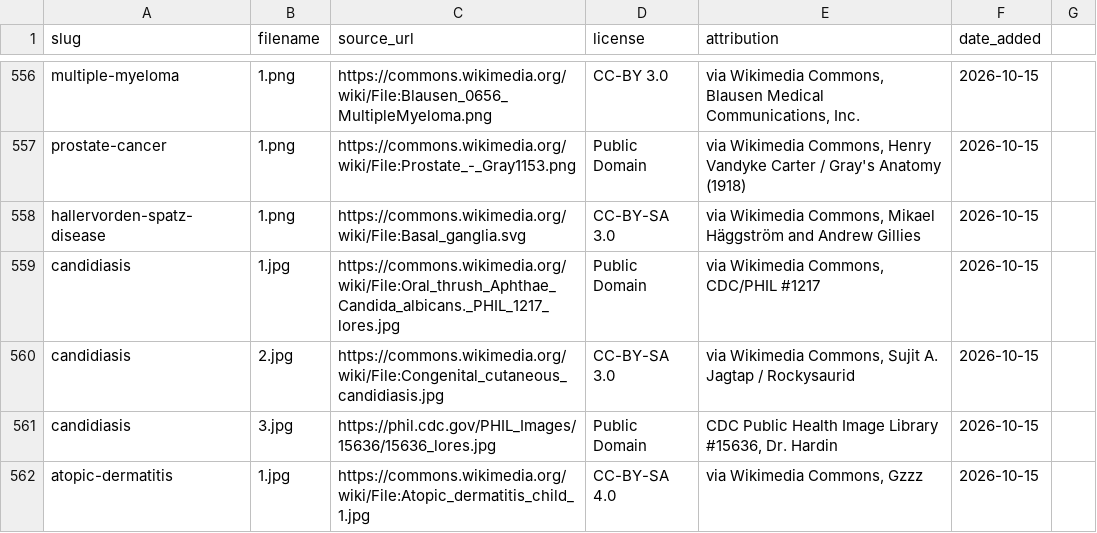
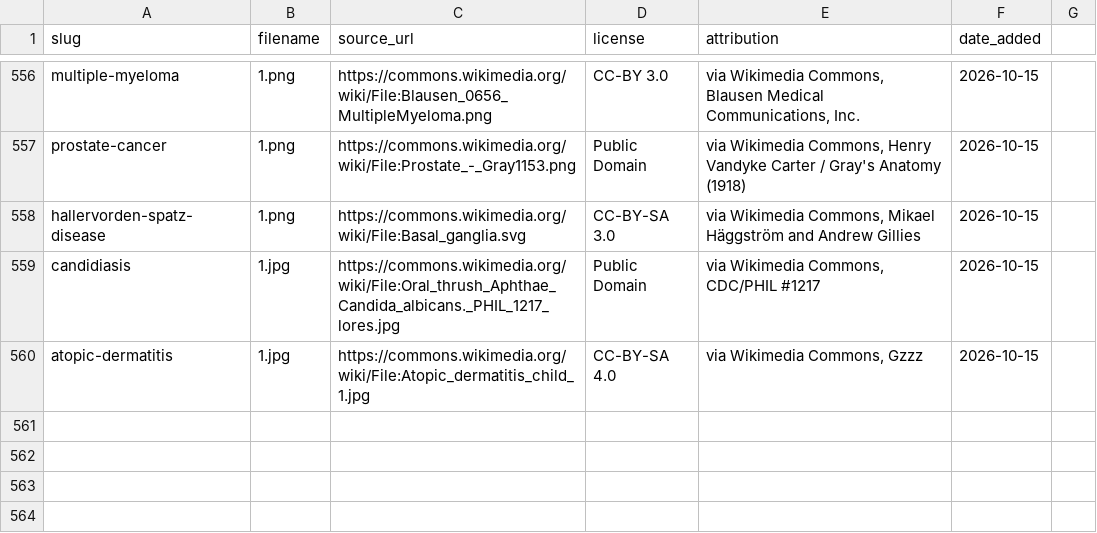
Before and after one commit to amankumar96/DrGyanHomeopathyWebsite, a CSV file: public/images/diseases/credits.csv, drawn as a sheet; only a part is shown, gaps mark what is left out.

```diff
--- a/public/images/diseases/credits.csv
+++ b/public/images/diseases/credits.csv
@@ -559,4 +559,2 @@ hallervorden-spatz-disease,1.png,https://commons.wikimedia.org/wiki/File:Basal_g
 candidiasis,1.jpg,https://commons.wikimedia.org/wiki/File:Oral_thrush_Aphthae_Candida_albicans._PHIL_1217_lores.jpg,Public Domain,"via Wikimedia Commons, CDC/PHIL #1217",2026-10-15
-candidiasis,2.jpg,https://commons.wikimedia.org/wiki/File:Congenital_cutaneous_candidiasis.jpg,CC-BY-SA 3.0,"via Wikimedia Commons, Sujit A. Jagtap / Rockysaurid",2026-10-15
-candidiasis,3.jpg,https://phil.cdc.gov/PHIL_Images/15636/15636_lores.jpg,Public Domain,"CDC Public Health Image Library #15636, Dr. Hardin",2026-10-15
 atopic-dermatitis,1.jpg,https://commons.wikimedia.org/wiki/File:Atopic_dermatitis_child_1.jpg,CC-BY-SA 4.0,"via Wikimedia Commons, Gzzz",2026-10-15
```
Also changed, not shown: 2 other files.
